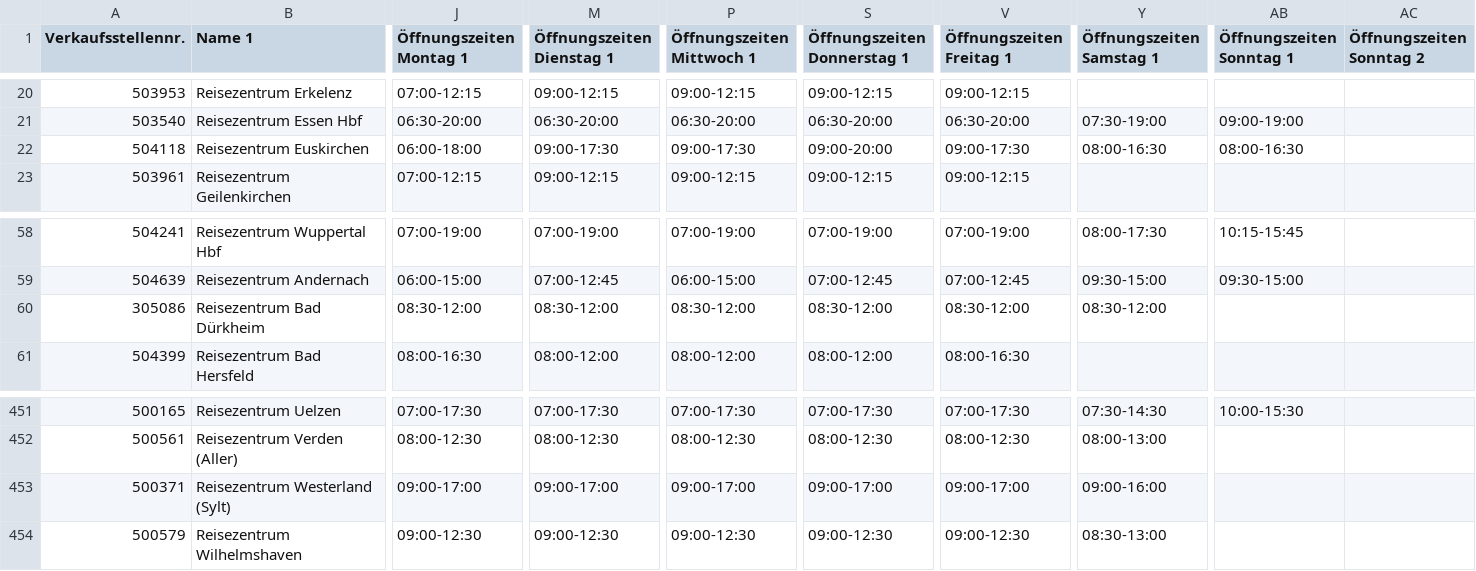
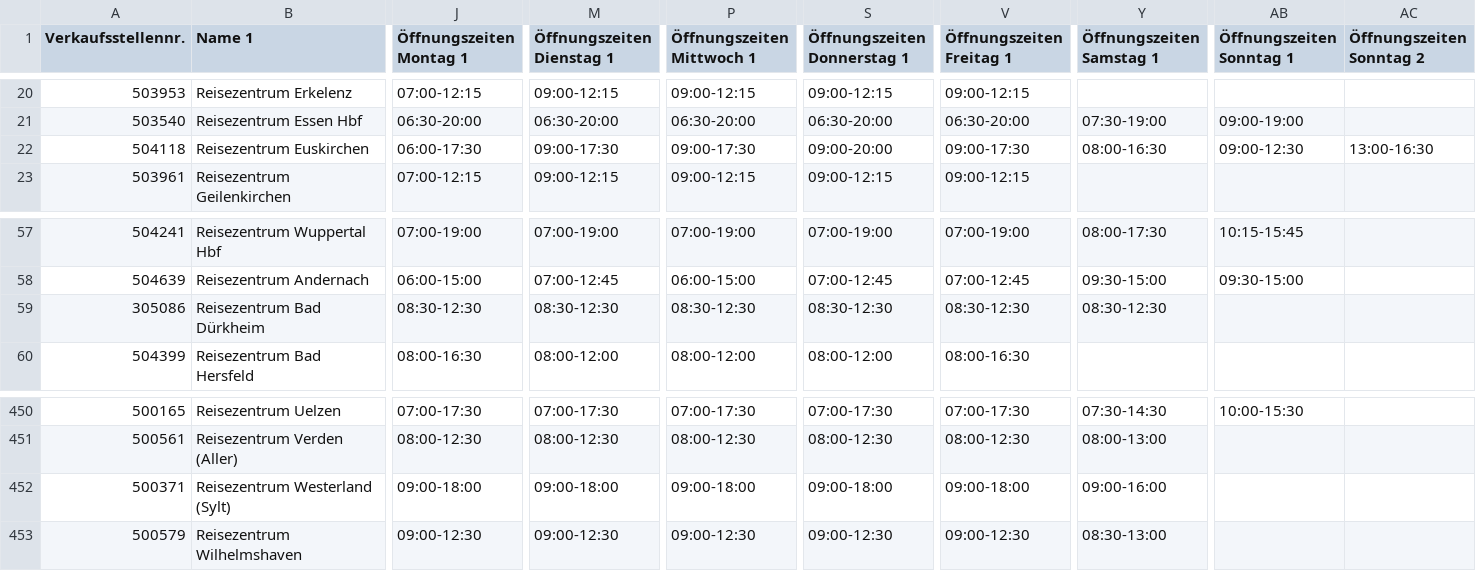
Before and after one commit to DerDakon/DBReisezentren, a CSV file: VSRz.csv, drawn as a sheet; only a part is shown, gaps mark what is left out; addresses are those after the commit; the diff covers the shown part only; the diff names each change by its address in the sheet, - before the commit and + after, or states it on an @@ line.

Commit message:
VSRz201605.csv

```diff
--- a/VSRz.csv
+++ b/VSRz.csv
-J22 (Öffnungszeiten Montag 1): 06:00-18:00
+J22 (Öffnungszeiten Montag 1): 06:00-17:30
-AB22 (Öffnungszeiten Sonntag 1): 08:00-16:30
+AB22 (Öffnungszeiten Sonntag 1): 09:00-12:30
-AC22 (Öffnungszeiten Sonntag 2): (empty)
+AC22 (Öffnungszeiten Sonntag 2): 13:00-16:30
-J59 (Öffnungszeiten Montag 1): 08:30-12:00
+J59 (Öffnungszeiten Montag 1): 08:30-12:30
-M59 (Öffnungszeiten Dienstag 1): 08:30-12:00
+M59 (Öffnungszeiten Dienstag 1): 08:30-12:30
-P59 (Öffnungszeiten Mittwoch 1): 08:30-12:00
+P59 (Öffnungszeiten Mittwoch 1): 08:30-12:30
-S59 (Öffnungszeiten Donnerstag 1): 08:30-12:00
+S59 (Öffnungszeiten Donnerstag 1): 08:30-12:30
-V59 (Öffnungszeiten Freitag 1): 08:30-12:00
+V59 (Öffnungszeiten Freitag 1): 08:30-12:30
-Y59 (Öffnungszeiten Samstag 1): 08:30-12:00
+Y59 (Öffnungszeiten Samstag 1): 08:30-12:30
-J452 (Öffnungszeiten Montag 1): 09:00-17:00
+J452 (Öffnungszeiten Montag 1): 09:00-18:00
-M452 (Öffnungszeiten Dienstag 1): 09:00-17:00
+M452 (Öffnungszeiten Dienstag 1): 09:00-18:00
-P452 (Öffnungszeiten Mittwoch 1): 09:00-17:00
+P452 (Öffnungszeiten Mittwoch 1): 09:00-18:00
-S452 (Öffnungszeiten Donnerstag 1): 09:00-17:00
+S452 (Öffnungszeiten Donnerstag 1): 09:00-18:00
-V452 (Öffnungszeiten Freitag 1): 09:00-17:00
+V452 (Öffnungszeiten Freitag 1): 09:00-18:00
```
Also changed, not shown: 3 added rows, 4 removed rows and 15 edited cells elsewhere in this file.
